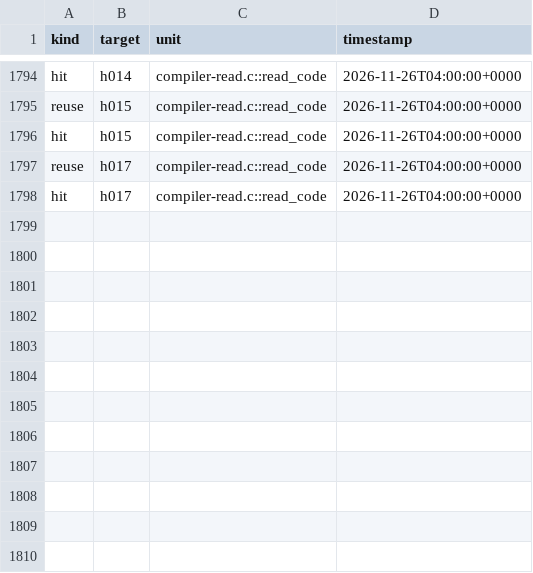
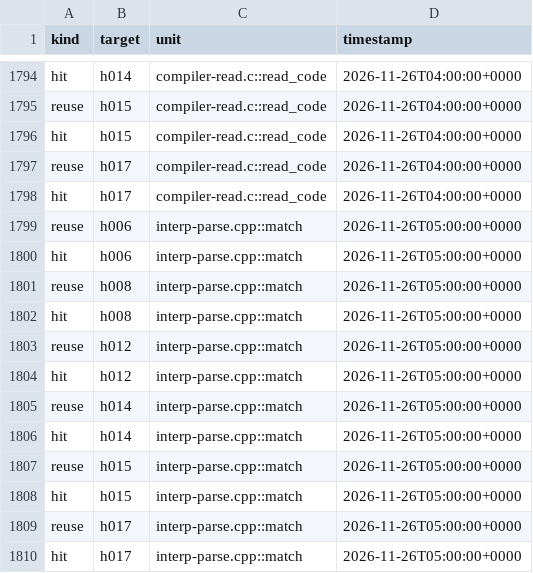
Before and after one commit to mjandrews1/mumps-research, a CSV file: wp2/logs/PRO_knowledge_events.csv, drawn as a sheet; only a part is shown, gaps mark what is left out.

Commit message:
PRO arm: unit 160 interp-parse.cpp::match (B6 tranche A)

```diff
--- a/wp2/logs/PRO_knowledge_events.csv
+++ b/wp2/logs/PRO_knowledge_events.csv
@@ -1798 +1798,13 @@ reuse,h017,compiler-read.c::read_code,2026-11-26T04:00:00+0000
 hit,h017,compiler-read.c::read_code,2026-11-26T04:00:00+0000
+reuse,h006,interp-parse.cpp::match,2026-11-26T05:00:00+0000
+hit,h006,interp-parse.cpp::match,2026-11-26T05:00:00+0000
+reuse,h008,interp-parse.cpp::match,2026-11-26T05:00:00+0000
+hit,h008,interp-parse.cpp::match,2026-11-26T05:00:00+0000
+reuse,h012,interp-parse.cpp::match,2026-11-26T05:00:00+0000
+hit,h012,interp-parse.cpp::match,2026-11-26T05:00:00+0000
+reuse,h014,interp-parse.cpp::match,2026-11-26T05:00:00+0000
+hit,h014,interp-parse.cpp::match,2026-11-26T05:00:00+0000
+reuse,h015,interp-parse.cpp::match,2026-11-26T05:00:00+0000
+hit,h015,interp-parse.cpp::match,2026-11-26T05:00:00+0000
+reuse,h017,interp-parse.cpp::match,2026-11-26T05:00:00+0000
+hit,h017,interp-parse.cpp::match,2026-11-26T05:00:00+0000
```
Also changed, not shown: 3 other files.
